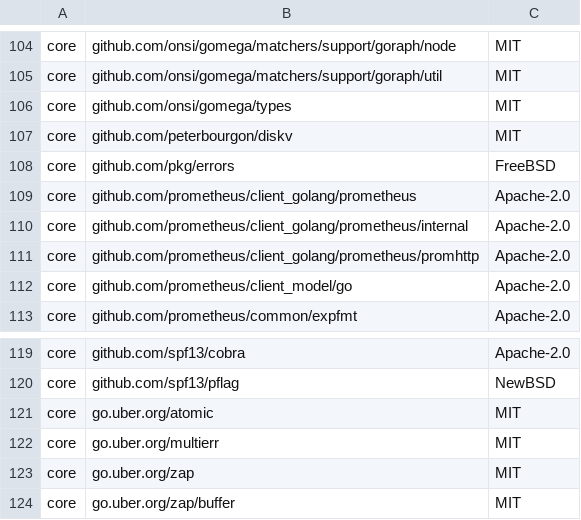
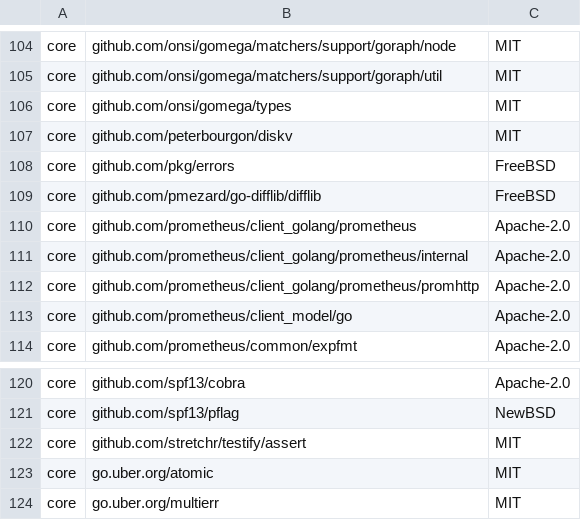
Before and after one commit to DataDog/extendeddaemonset, a CSV file: LICENSE-3rdparty.csv, drawn as a sheet; only a part is shown, gaps mark what is left out; the shorter side is filled out with more unchanged rows; the diff names each change by its address in the sheet, - before the commit and + after, or states it on an @@ line.

```diff
--- a/LICENSE-3rdparty.csv
+++ b/LICENSE-3rdparty.csv
+row 109: core | github.com/pmezard/go-difflib/difflib | FreeBSD
+row 122: core | github.com/stretchr/testify/assert | MIT
```
Also changed, not shown: 16 other files.
